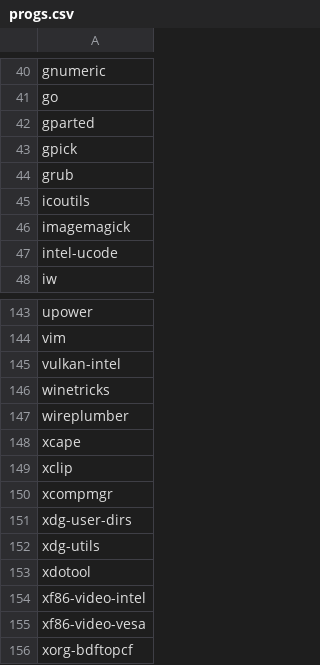
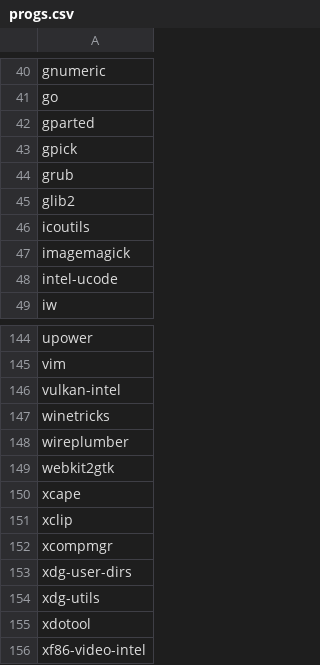
Before and after one commit to ahmadjerjawi/Dotfiles-Dwm-enviroment, a CSV file: progs.csv, drawn as a sheet; only a part is shown, gaps mark what is left out; the shorter side is filled out with more unchanged rows; the diff names each change by its address in the sheet, - before the commit and + after, or states it on an @@ line.

Commit message:
Update progs.csv

```diff
--- a/progs.csv
+++ b/progs.csv
+row 45: glib2
+row 149: webkit2gtk
```
